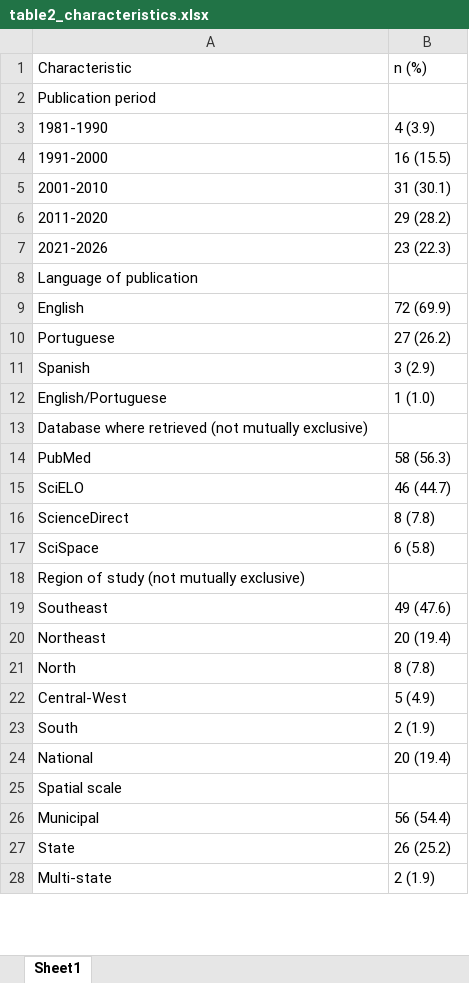
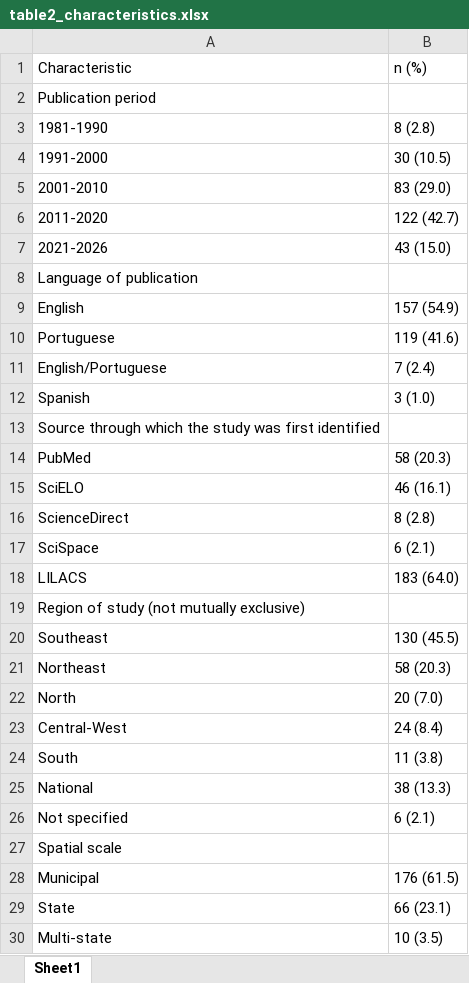
Before and after one commit to luciusrapagna/dengue-brazil-scoping-review, an Excel workbook: tables/table2_characteristics.xlsx, sheet Sheet1, drawn as a sheet; only a part is shown; values as stored, in another font and other column widths than the file's, no borders; removed rows and columns are numbered as before the commit, all else as after; the diff covers the shown part only; the diff names each change by its address in the sheet, - before the commit and + after, or states it on an @@ line.

```diff
--- a/tables/table2_characteristics.xlsx (sheet Sheet1)
+++ b/tables/table2_characteristics.xlsx (sheet Sheet1)
-B3: 4 (3.9)
+B3: 8 (2.8)
-B4: 16 (15.5)
+B4: 30 (10.5)
-B5: 31 (30.1)
+B5: 83 (29.0)
-B6: 29 (28.2)
+B6: 122 (42.7)
-B7: 23 (22.3)
+B7: 43 (15.0)
-B9: 72 (69.9)
+B9: 157 (54.9)
-B10: 27 (26.2)
+B10: 119 (41.6)
+row 11: English/Portuguese | 7 (2.4)
-B12: 3 (2.9)
+B12: 3 (1.0)
-row 12: English/Portuguese | 1 (1.0)
-A13: Database where retrieved (not mutually exclusive)
+A13: Source through which the study was first identified
-B14: 58 (56.3)
+B14: 58 (20.3)
-B15: 46 (44.7)
+B15: 46 (16.1)
-B16: 8 (7.8)
+B16: 8 (2.8)
-B17: 6 (5.8)
+B17: 6 (2.1)
+row 18: LILACS | 183 (64.0)
-B20: 49 (47.6)
+B20: 130 (45.5)
-B21: 20 (19.4)
+B21: 58 (20.3)
-B22: 8 (7.8)
+B22: 20 (7.0)
-B23: 5 (4.9)
+B23: 24 (8.4)
-B24: 2 (1.9)
+B24: 11 (3.8)
-B25: 20 (19.4)
+B25: 38 (13.3)
+row 26: Not specified | 6 (2.1)
-B28: 56 (54.4)
+B28: 176 (61.5)
-B29: 26 (25.2)
+B29: 66 (23.1)
-B30: 2 (1.9)
+B30: 10 (3.5)
```
Also changed, not shown: 4 added rows, 4 removed rows and 11 edited cells elsewhere in this sheet, supplementary/S1_included_studies.xlsx, supplementary/S2_search_log.xlsx, 46 other files.
